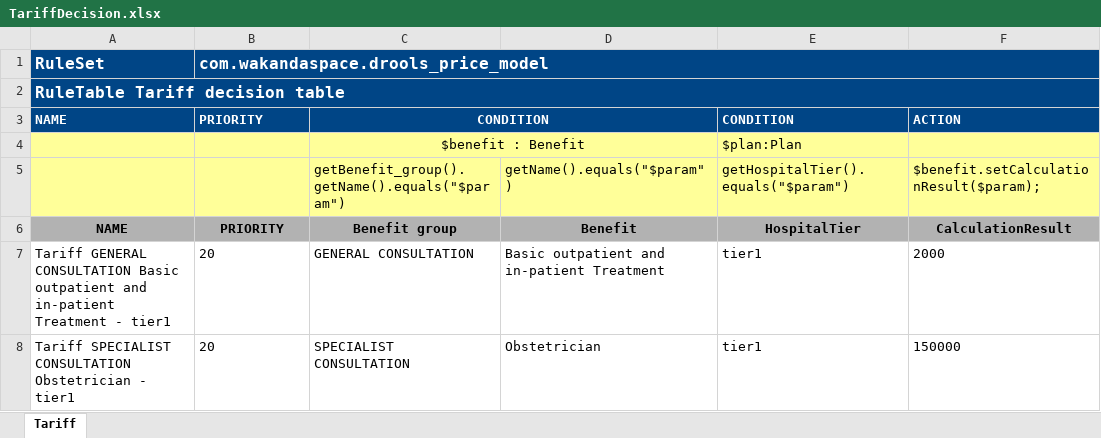
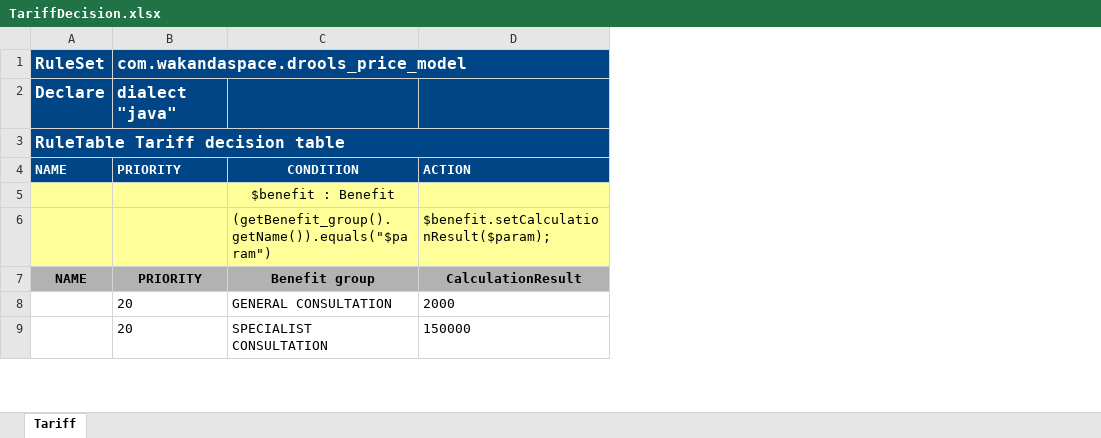
Before and after one commit to Satadl/drools-price-model, an Excel workbook: src/main/resources/com/wakandaspace/drools_price_model/TariffDecision.xlsx, sheet Tariff, drawn as a sheet; only a part is shown; values as stored, in another font and other column widths than the file's, no borders; removed rows and columns are numbered as before the commit, all else as after; the diff names each change by its address in the sheet, - before the commit and + after, or states it on an @@ line.

Commit message:
Uploaded 11-May-2021 10:09:31 {/src/main/resources/com/wakandaspace/drools_price_model/TariffDecision.xlsx}

```diff
--- a/src/main/resources/com/wakandaspace/drools_price_model/TariffDecision.xlsx (sheet Tariff)
+++ b/src/main/resources/com/wakandaspace/drools_price_model/TariffDecision.xlsx (sheet Tariff)
-column A (RuleSet), rows 2-8: RuleTable Tariff decision table | NAME |  |  | NAME | Tariff GENERAL CONSULTATION Basic outpatient and in-patient Treatment - tier1 | Tariff SPECIALIST CONSULTATION Obstetrician - tier1
+column A (RuleSet), rows 3-7: RuleTable Tariff decision table | NAME |  |  | NAME
-column D, rows 5-8: getName().equals("$param") | Benefit | Basic outpatient and in-patient Treatment | Obstetrician
-column E, rows 3-8: CONDITION | $plan:Plan | getHospitalTier().equals("$param") | HospitalTier | tier1 | tier1
+row 2: Declare | dialect "java"
-C3:D3 merged
-C4:D4 merged
-C6: getBenefit_group().getName().equals("$param")
+C6: (getBenefit_group().getName()).equals("$param")
```
